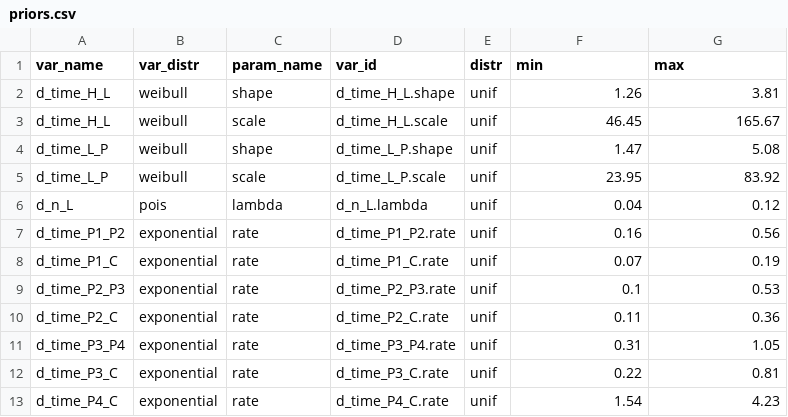
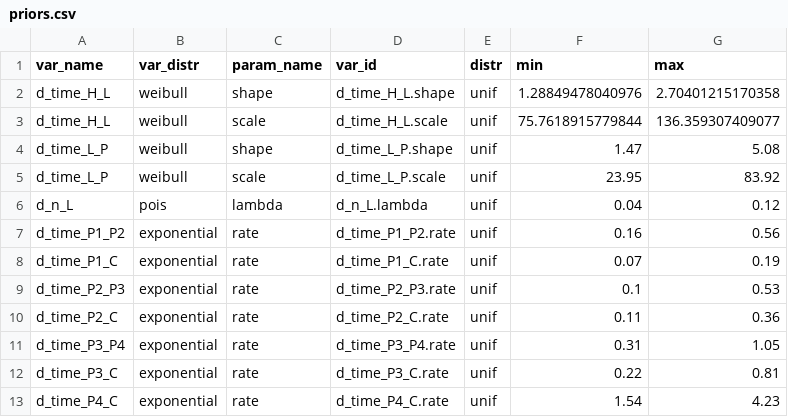
Before and after one commit to sjpi22/tutorial_cancer_modeling_des, a CSV file: data/priors.csv, drawn as a sheet.

Commit message:
Reorganize parameters for calibration

```diff
--- a/data/priors.csv
+++ b/data/priors.csv
@@ -1,4 +1,4 @@
 "var_name","var_distr","param_name","var_id","distr","min","max"
-"d_time_H_L","weibull","shape","d_time_H_L.shape","unif",1.26,3.81
-"d_time_H_L","weibull","scale","d_time_H_L.scale","unif",46.45,165.67
+"d_time_H_L","weibull","shape","d_time_H_L.shape","unif",1.28849478040976,2.70401215170358
+"d_time_H_L","weibull","scale","d_time_H_L.scale","unif",75.7618915779844,136.359307409077
 "d_time_L_P","weibull","shape","d_time_L_P.shape","unif",1.47,5.08
```
Also changed, not shown: 21 other files.
